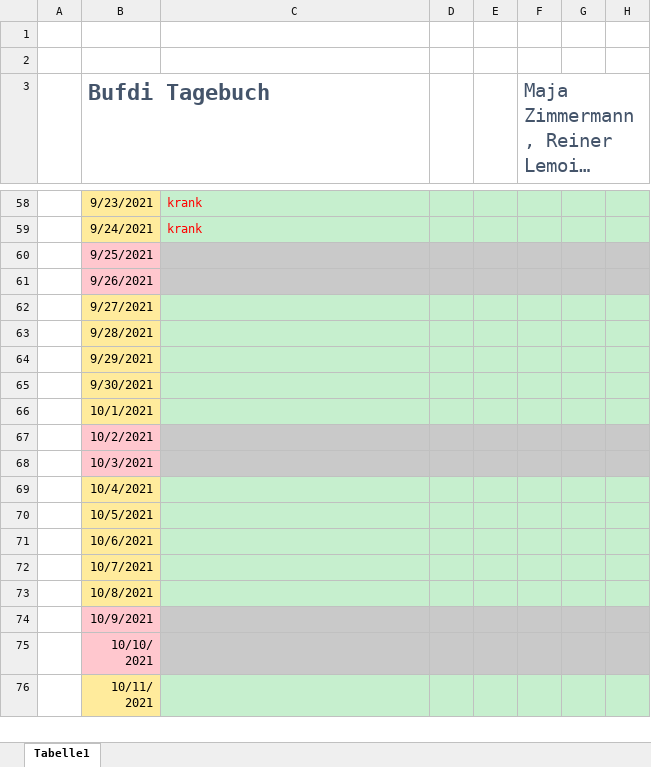
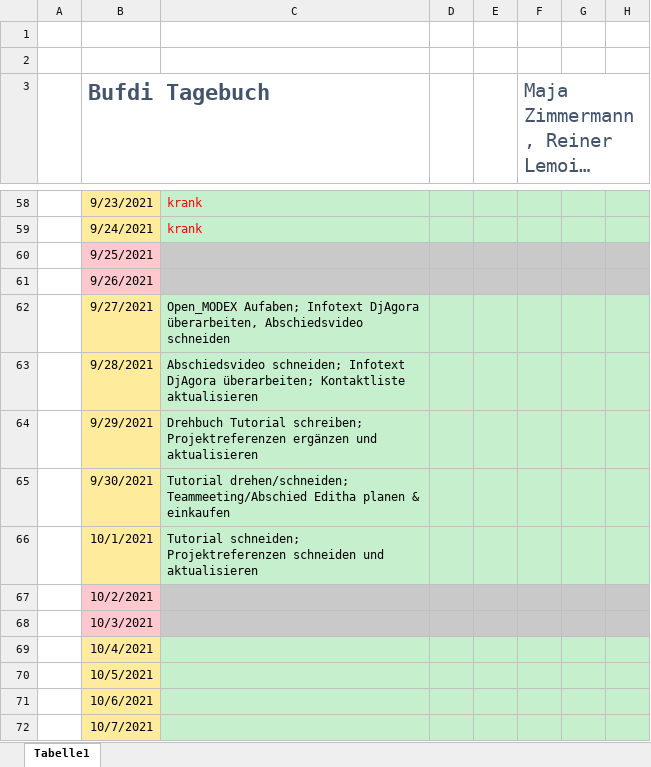
Before and after one commit to mjazimm/Bufdi-Diary, an Excel workbook: Bufdi_Tagebuch.xlsx, sheet Tabelle1, drawn as a sheet; only a part is shown, gaps mark what is left out; the shorter side is filled out with more unchanged rows; long unchanged cells end in …; values as stored, in another font and other column widths than the file's, no borders; the diff names each change by its address in the sheet, - before the commit and + after, or states it on an @@ line.

Commit message:
Woche 8

```diff
--- a/Bufdi_Tagebuch.xlsx (sheet Tabelle1)
+++ b/Bufdi_Tagebuch.xlsx (sheet Tabelle1)
-C62: (empty)
+C62: Open_MODEX Aufaben; Infotext DjAgora überarbeiten, Abschiedsvideo schneiden
-C63: (empty)
+C63: Abschiedsvideo schneiden; Infotext DjAgora überarbeiten; Kontaktliste aktualisieren
-C64: (empty)
+C64: Drehbuch Tutorial schreiben; Projektreferenzen ergänzen und aktualisieren
-C65: (empty)
+C65: Tutorial drehen/schneiden; Teammeeting/Abschied Editha planen & einkaufen
-C66: (empty)
+C66: Tutorial schneiden; Projektreferenzen schneiden und aktualisieren
```
